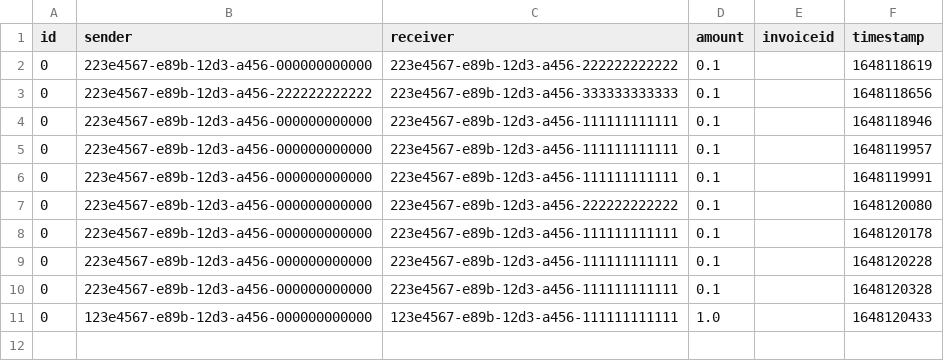
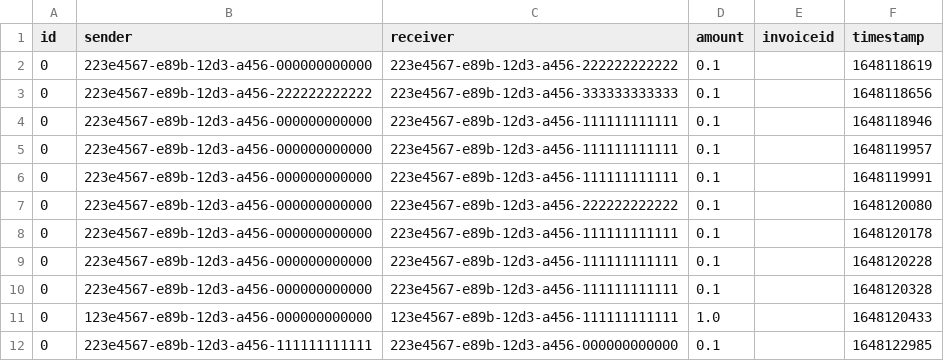
Before and after one commit to JanPfenning/AdvancedSoftwareEngineeringSplit, a CSV file: mock_Data/Transfers.csv, drawn as a sheet; the diff names each change by its address in the sheet, - before the commit and + after, or states it on an @@ line.

```diff
--- a/mock_Data/Transfers.csv
+++ b/mock_Data/Transfers.csv
+row 12: 0 | 223e4567-e89b-12d3-a456-111111111111 | 223e4567-e89b-12d3-a456-000000000000 | 0.1 |  | 1648122985
```
Also changed, not shown: mock_Data/Moneypools.csv, mock_Data/UsersAccounts.csv, 9 other files.
